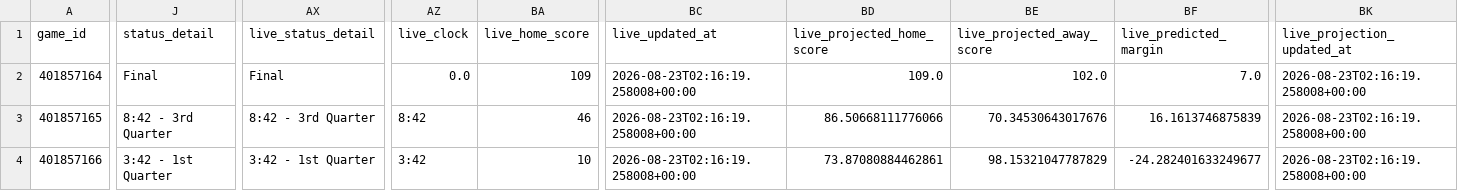
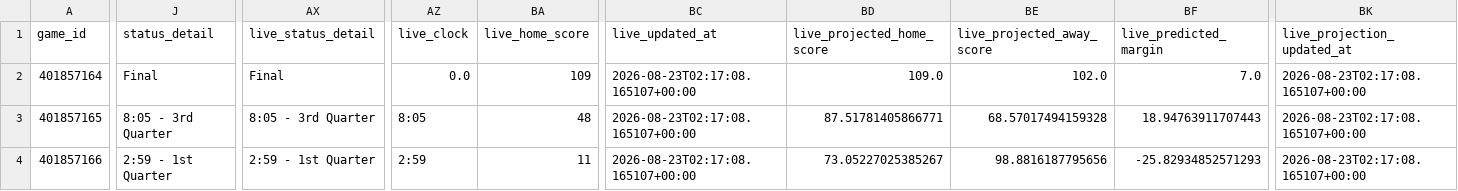
Before and after one commit to mvnathan/wnba-data, a CSV file: predictions/latest.csv, drawn as a sheet; only a part is shown, gaps mark what is left out; the diff covers the shown part only; the diff names each change by its address in the sheet, - before the commit and + after, or states it on an @@ line.

```diff
--- a/predictions/latest.csv
+++ b/predictions/latest.csv
-BC2:BC4 (live_updated_at): 2026-08-23T02:16:19.258008+00:00
+BC2:BC4 (live_updated_at): 2026-08-23T02:17:08.165107+00:00
-BK2:BK4 (live_projection_updated_at): 2026-08-23T02:16:19.258008+00:00
+BK2:BK4 (live_projection_updated_at): 2026-08-23T02:17:08.165107+00:00
-J3 (status_detail): 8:42 - 3rd Quarter
+J3 (status_detail): 8:05 - 3rd Quarter
-AX3 (live_status_detail): 8:42 - 3rd Quarter
+AX3 (live_status_detail): 8:05 - 3rd Quarter
-AZ3 (live_clock): 8:42
+AZ3 (live_clock): 8:05
-BA3 (live_home_score): 46
+BA3 (live_home_score): 48
-BD3 (live_projected_home_score): 86.50668111776066
+BD3 (live_projected_home_score): 87.51781405866771
-BE3 (live_projected_away_score): 70.34530643017676
+BE3 (live_projected_away_score): 68.57017494159328
-BF3 (live_predicted_margin): 16.1613746875839
+BF3 (live_predicted_margin): 18.94763911707443
-J4 (status_detail): 3:42 - 1st Quarter
+J4 (status_detail): 2:59 - 1st Quarter
-AX4 (live_status_detail): 3:42 - 1st Quarter
+AX4 (live_status_detail): 2:59 - 1st Quarter
-AZ4 (live_clock): 3:42
+AZ4 (live_clock): 2:59
-BA4 (live_home_score): 10
+BA4 (live_home_score): 11
-BD4 (live_projected_home_score): 73.87080884462861
+BD4 (live_projected_home_score): 73.05227025385267
-BE4 (live_projected_away_score): 98.15321047787829
+BE4 (live_projected_away_score): 98.8816187795656
-BF4 (live_predicted_margin): -24.282401633249677
+BF4 (live_predicted_margin): -25.82934852571293
```
Also changed, not shown: 19 edited cells elsewhere in this file, 8 other files.
